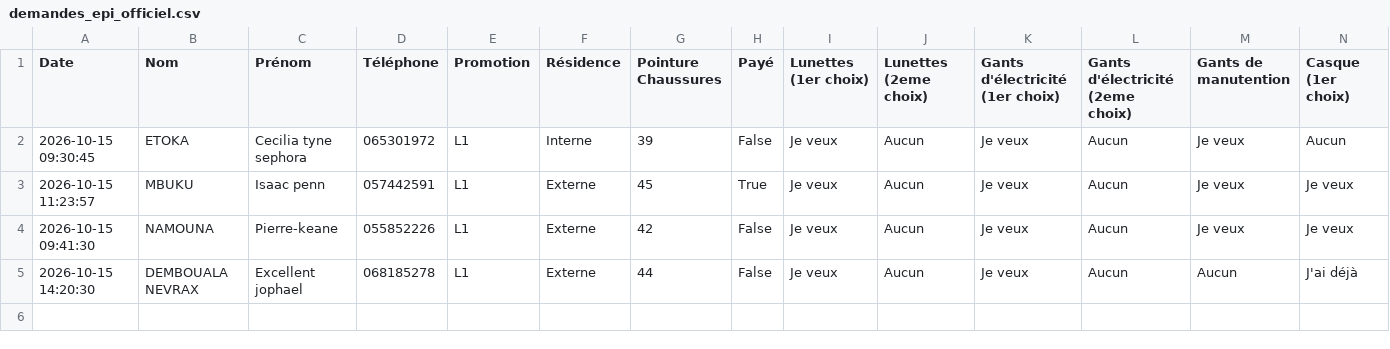
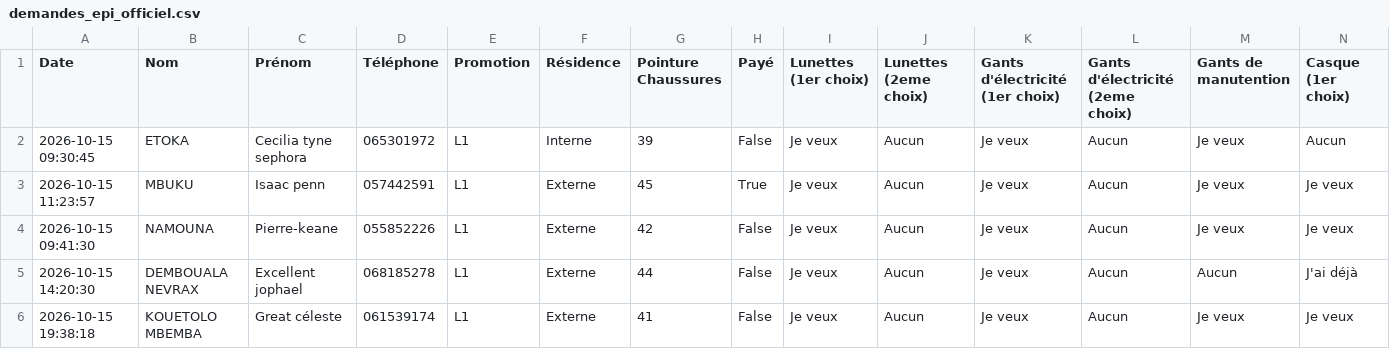
Before and after one commit to ombeandongaseth-ops/EPI-L1, a CSV file: demandes_epi_officiel.csv, drawn as a sheet; only a part is shown; rows hold the shown columns only; the diff names each change by its address in the sheet, - before the commit and + after, or states it on an @@ line.

Commit message:
Mise à jour automatique des données EPI

```diff
--- a/demandes_epi_officiel.csv
+++ b/demandes_epi_officiel.csv
+row 6: 2026-10-15 19:38:18 | KOUETOLO MBEMBA | Great céleste | 061539174 | L1 | Externe | 41 | False | Je veux | Aucun | Je veux | Aucun | Je veux | Je veux
```
